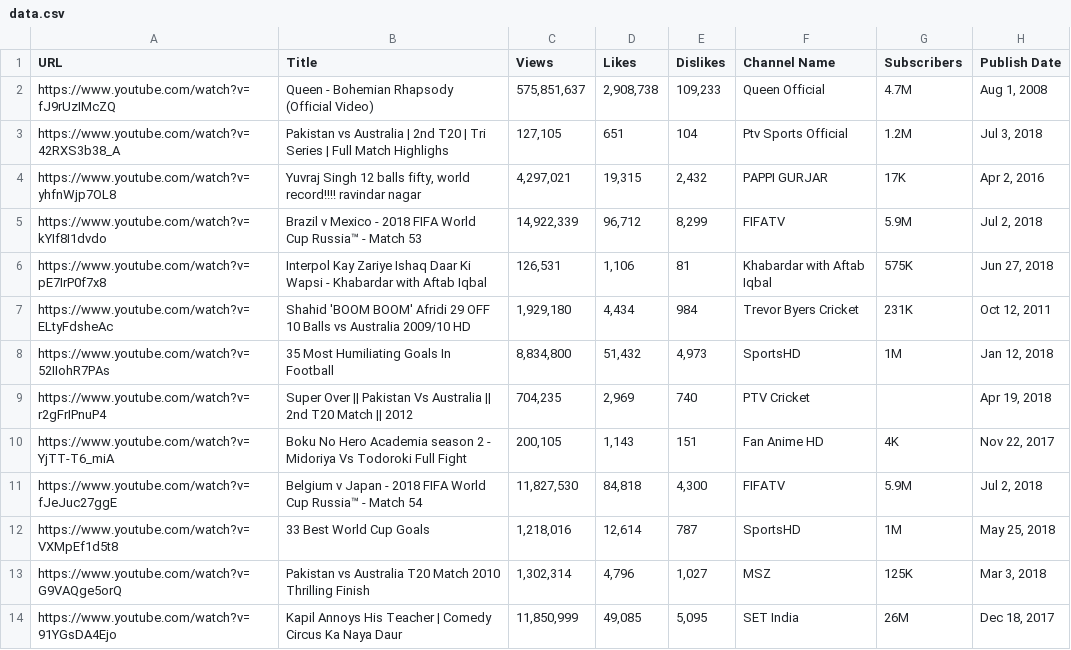
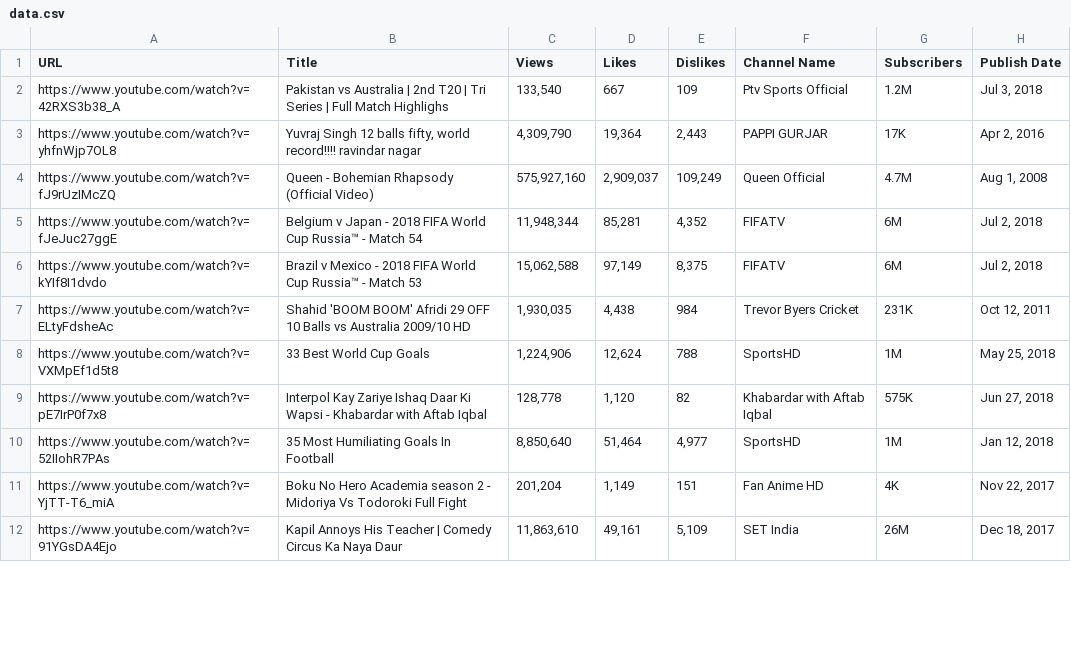
Before and after one commit to DawoudSheraz/YouTube-Scraper, a CSV file: data.csv, drawn as a sheet; only a part is shown; the diff covers the shown part only.

Commit message:
Data Filtering through Itemloader

```diff
--- a/data.csv
+++ b/data.csv
@@ -1,14 +1,12 @@
 URL,Title,Views,Likes,Dislikes,Channel Name,Subscribers,Publish Date
-https://www.youtube.com/watch?v=fJ9rUzIMcZQ,Queen - Bohemian Rhapsody (Official Video),"575,851,637","2,908,738","109,233",Queen Official,4.7M,"Aug 1, 2008"
-https://www.youtube.com/watch?v=42RXS3b38_A,Pakistan vs Australia | 2nd T20 | Tri Series | Full Match Highlighs,"127,105",651,104,Ptv Sports Official,1.2M,"Jul 3, 2018"
-https://www.youtube.com/watch?v=yhfnWjp7OL8,"Yuvraj Singh 12 balls fifty, world record!!!!   ravindar nagar","4,297,021","19,315","2,432",PAPPI GURJAR,17K,"Apr 2, 2016"
-https://www.youtube.com/watch?v=kYIf8I1dvdo,Brazil v Mexico - 2018 FIFA World Cup Russia™ - Match 53,"14,922,339","96,712","8,299",FIFATV,5.9M,"Jul 2, 2018"
-https://www.youtube.com/watch?v=pE7IrP0f7x8,Interpol Kay Zariye Ishaq Daar Ki Wapsi - Khabardar with Aftab Iqbal,"126,531","1,106",81,Khabardar with Aftab Iqbal,575K,"Jun 27, 2018"
-https://www.youtube.com/watch?v=ELtyFdsheAc,Shahid 'BOOM BOOM' Afridi 29 OFF 10 Balls vs Australia 2009/10 HD,"1,929,180","4,434",984,Trevor Byers Cricket,231K,"Oct 12, 2011"
-https://www.youtube.com/watch?v=52IIohR7PAs,35 Most Humiliating Goals In Football,"8,834,800","51,432","4,973",SportsHD,1M,"Jan 12, 2018"
-https://www.youtube.com/watch?v=r2gFrIPnuP4,Super Over || Pakistan Vs Australia || 2nd T20 Match || 2012,"704,235","2,969",740,PTV Cricket,,"Apr 19, 2018"
-https://www.youtube.com/watch?v=YjTT-T6_miA,Boku No Hero Academia season 2 - Midoriya Vs Todoroki Full Fight,"200,105","1,143",151,Fan Anime HD,4K,"Nov 22, 2017"
-https://www.youtube.com/watch?v=fJeJuc27ggE,Belgium v Japan - 2018 FIFA World Cup Russia™ - Match 54,"11,827,530","84,818","4,300",FIFATV,5.9M,"Jul 2, 2018"
-https://www.youtube.com/watch?v=VXMpEf1d5t8,33 Best World Cup Goals,"1,218,016","12,614",787,SportsHD,1M,"May 25, 2018"
-https://www.youtube.com/watch?v=G9VAQge5orQ,Pakistan vs Australia T20 Match 2010 Thrilling Finish,"1,302,314","4,796","1,027",MSZ,125K,"Mar 3, 2018"
-https://www.youtube.com/watch?v=91YGsDA4Ejo,Kapil Annoys His Teacher | Comedy Circus Ka Naya Daur,"11,850,999","49,085","5,095",SET India,26M,"Dec 18, 2017"
+https://www.youtube.com/watch?v=42RXS3b38_A,Pakistan vs Australia | 2nd T20 | Tri Series | Full Match Highlighs,"133,540",667,109,Ptv Sports Official,1.2M,"Jul 3, 2018"
+https://www.youtube.com/watch?v=yhfnWjp7OL8,"Yuvraj Singh 12 balls fifty, world record!!!!   ravindar nagar","4,309,790","19,364","2,443",PAPPI GURJAR,17K,"Apr 2, 2016"
+https://www.youtube.com/watch?v=fJ9rUzIMcZQ,Queen - Bohemian Rhapsody (Official Video),"575,927,160","2,909,037","109,249",Queen Official,4.7M,"Aug 1, 2008"
+https://www.youtube.com/watch?v=fJeJuc27ggE,Belgium v Japan - 2018 FIFA World Cup Russia™ - Match 54,"11,948,344","85,281","4,352",FIFATV,6M,"Jul 2, 2018"
+https://www.youtube.com/watch?v=kYIf8I1dvdo,Brazil v Mexico - 2018 FIFA World Cup Russia™ - Match 53,"15,062,588","97,149","8,375",FIFATV,6M,"Jul 2, 2018"
+https://www.youtube.com/watch?v=ELtyFdsheAc,Shahid 'BOOM BOOM' Afridi 29 OFF 10 Balls vs Australia 2009/10 HD,"1,930,035","4,438",984,Trevor Byers Cricket,231K,"Oct 12, 2011"
+https://www.youtube.com/watch?v=VXMpEf1d5t8,33 Best World Cup Goals,"1,224,906","12,624",788,SportsHD,1M,"May 25, 2018"
+https://www.youtube.com/watch?v=pE7IrP0f7x8,Interpol Kay Zariye Ishaq Daar Ki Wapsi - Khabardar with Aftab Iqbal,"128,778","1,120",82,Khabardar with Aftab Iqbal,575K,"Jun 27, 2018"
+https://www.youtube.com/watch?v=52IIohR7PAs,35 Most Humiliating Goals In Football,"8,850,640","51,464","4,977",SportsHD,1M,"Jan 12, 2018"
+https://www.youtube.com/watch?v=YjTT-T6_miA,Boku No Hero Academia season 2 - Midoriya Vs Todoroki Full Fight,"201,204","1,149",151,Fan Anime HD,4K,"Nov 22, 2017"
+https://www.youtube.com/watch?v=91YGsDA4Ejo,Kapil Annoys His Teacher | Comedy Circus Ka Naya Daur,"11,863,610","49,161","5,109",SET India,26M,"Dec 18, 2017"
```
Also changed, not shown: 5 added rows, 5 removed rows and 18 edited cells elsewhere in this file, 4 other files.
